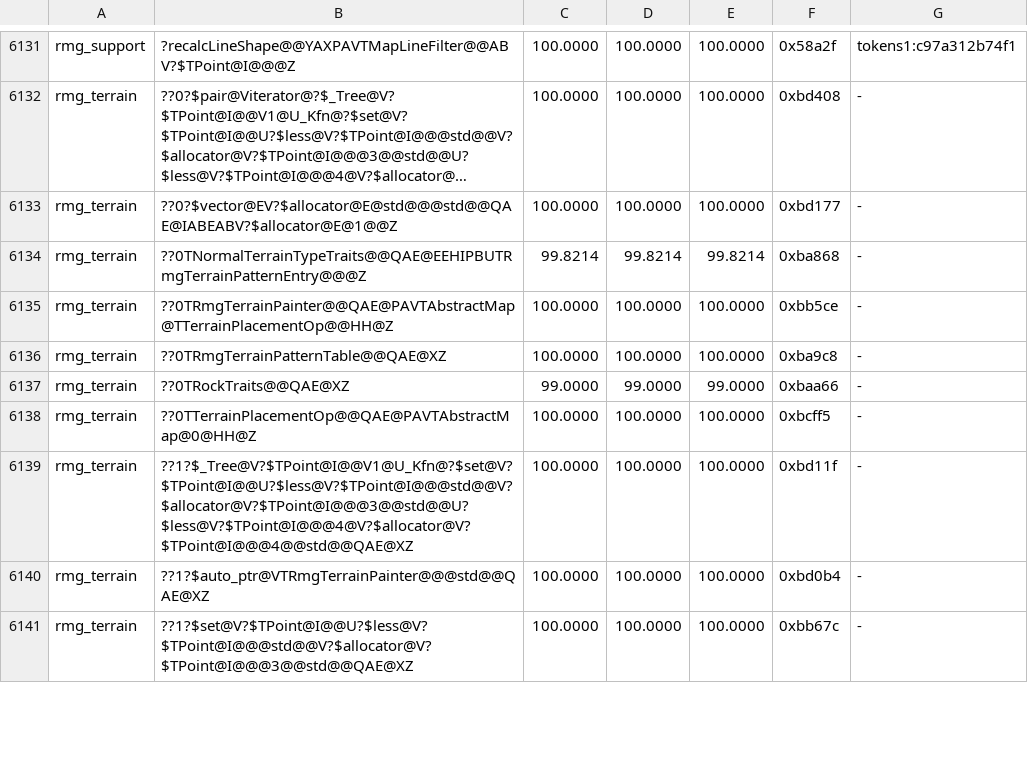
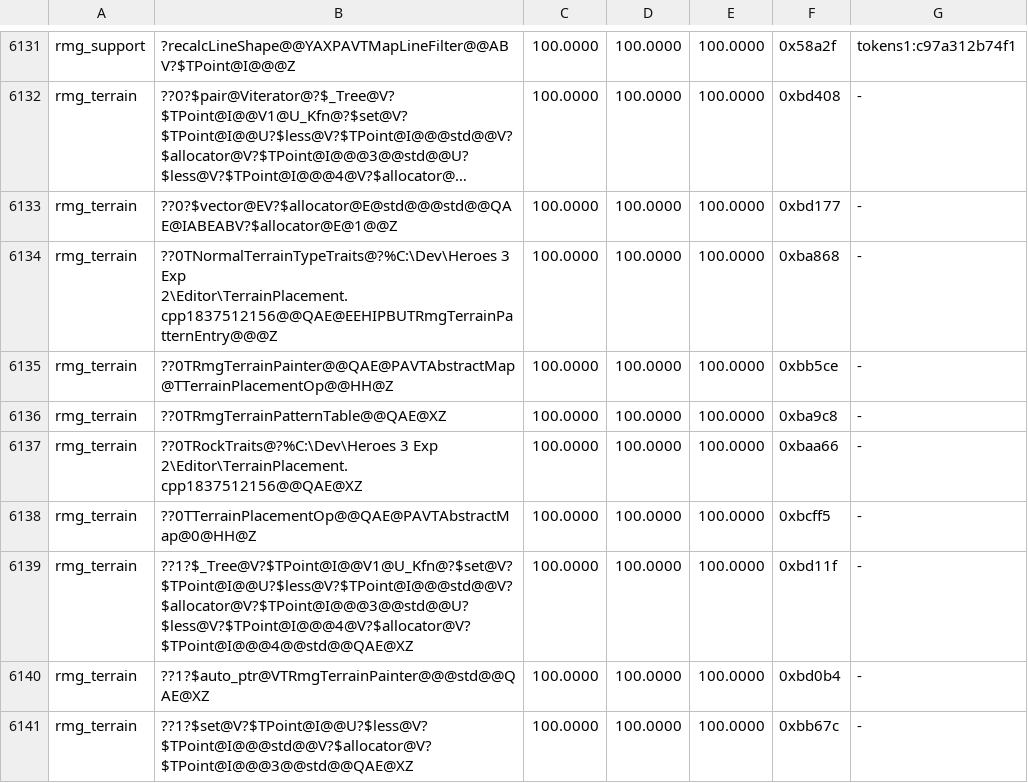
Before and after one commit to sushi-shi/homm3-decomp, a TSV file: config/match_baseline.h3maped.tsv, drawn as a sheet; only a part is shown, gaps mark what is left out; long unchanged cells end in …; removed rows and columns are numbered as before the commit, all else as after; the diff covers the shown part only; the diff names each change by its address in the sheet, - before the commit and + after, or states it on an @@ line.

Commit message:
Bank the third worker round
game CObjectType conversion ctor -> 100, giveBlackBoxReward -> 97.79, appendZonePositions -> 98.81; h3maped getRequiredVersion, terrain traits, THeroPropsSpellsPage::OnOK, TSpellsDlg::OnInitDialog -> 100, _setPlayerInfo -> 99.96; h3ccmped getBonus x5, TMFCFileBuf ctor -> 100 MAX.

```diff
--- a/config/match_baseline.h3maped.tsv
+++ b/config/match_baseline.h3maped.tsv
-row 6134: rmg_terrain | ??0TNormalTerrainTypeTraits@@QAE@EEHIPBUTRmgTerrainPatternEntry@@@Z | 99.8214 | 99.8214 | 99.8214 | 0xba868 | -
+row 6134: rmg_terrain | ??0TNormalTerrainTypeTraits@?%C:\Dev\Heroes 3 Exp 2\Editor\TerrainPlacement.cpp1837512156@@QAE@EEHIPBUTRmgTerrainPatternEntry@@@Z | 100.0000 | 100.0000 | 100.0000 | 0xba868 | -
-row 6137: rmg_terrain | ??0TRockTraits@@QAE@XZ | 99.0000 | 99.0000 | 99.0000 | 0xbaa66 | -
+row 6137: rmg_terrain | ??0TRockTraits@?%C:\Dev\Heroes 3 Exp 2\Editor\TerrainPlacement.cpp1837512156@@QAE@XZ | 100.0000 | 100.0000 | 100.0000 | 0xbaa66 | -
```
Also changed, not shown: 1 added row, 1 removed row and 69 edited cells elsewhere in this file, config/match_baseline.h3ccmped.tsv, 1 other file.
